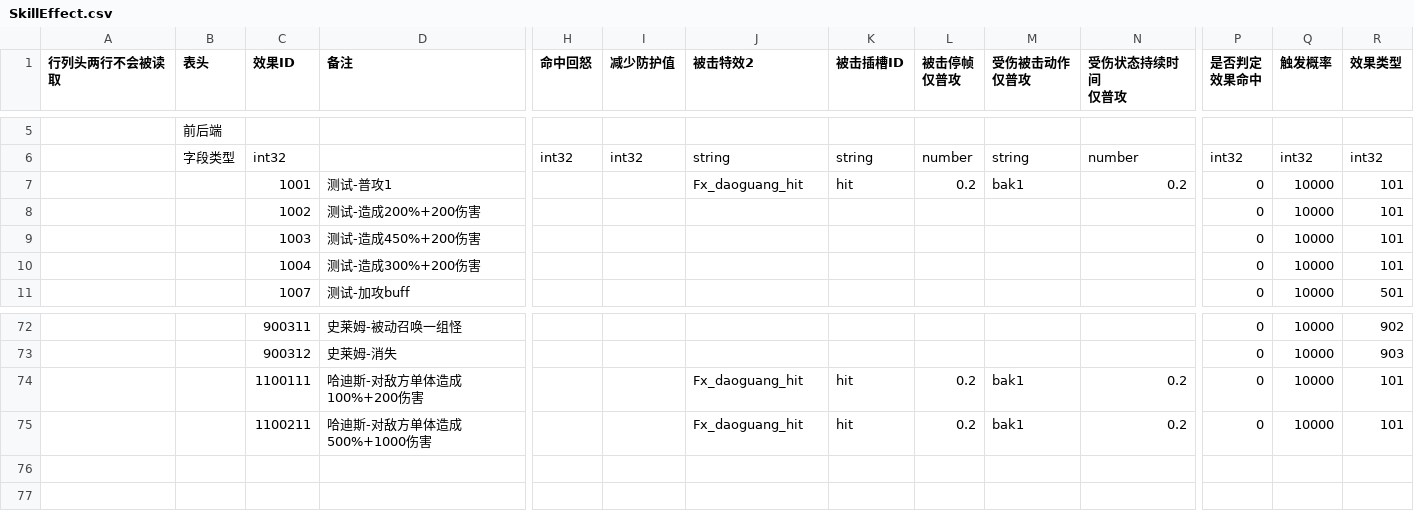
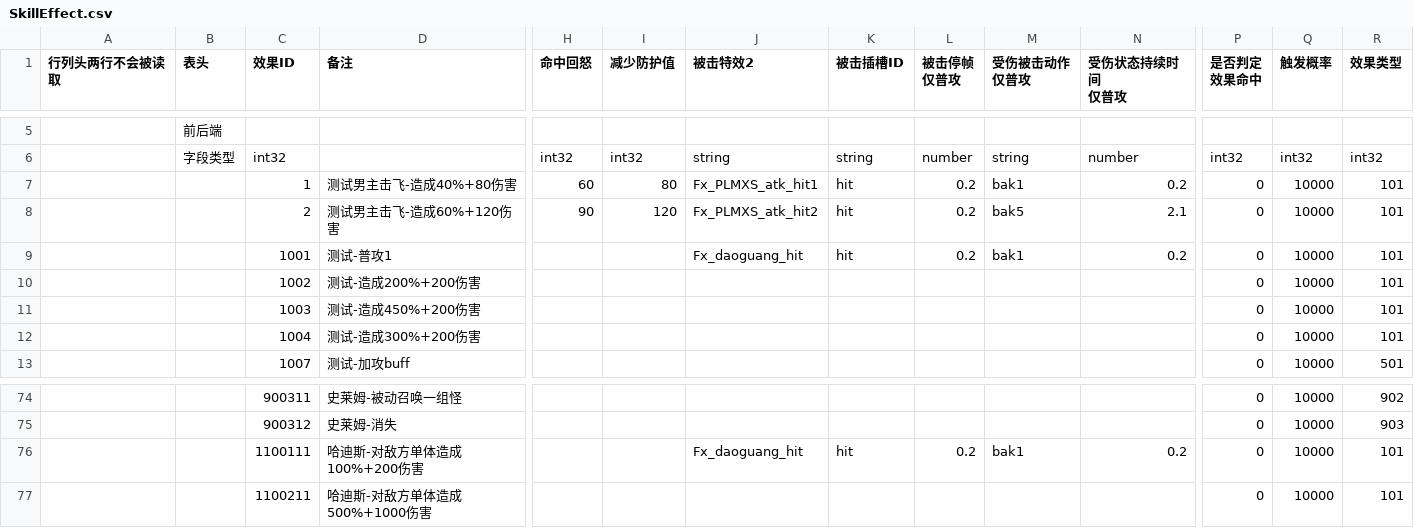
Before and after one commit to east-eden/server, a CSV file: config/csv/SkillEffect.csv, drawn as a sheet; only a part is shown, gaps mark what is left out; addresses are those after the commit; rows hold the shown columns only; the diff names each change by its address in the sheet, - before the commit and + after, or states it on an @@ line.

```diff
--- a/config/csv/SkillEffect.csv
+++ b/config/csv/SkillEffect.csv
+row 7:  |  | 1 | 测试男主击飞-造成40%+80伤害 | 60 | 80 | Fx_PLMXS_atk_hit1 | hit | 0.2 | bak1 | 0.2 | 0 | 10000 | 101
+row 8:  |  | 2 | 测试男主击飞-造成60%+120伤害 | 90 | 120 | Fx_PLMXS_atk_hit2 | hit | 0.2 | bak5 | 2.1 | 0 | 10000 | 101
-J77 (被击特效2): Fx_daoguang_hit
+J77 (被击特效2): (empty)
-K77 (被击插槽ID): hit
+K77 (被击插槽ID): (empty)
-L77 (被击停帧 仅普攻): 0.2
+L77 (被击停帧 仅普攻): (empty)
-M77 (受伤被击动作 仅普攻): bak1
+M77 (受伤被击动作 仅普攻): (empty)
-N77 (受伤状态持续时间 仅普攻): 0.2
+N77 (受伤状态持续时间 仅普攻): (empty)
```
Also changed, not shown: config/csv/Hero.csv, config/csv/SkillBase.csv, 40 other files.
